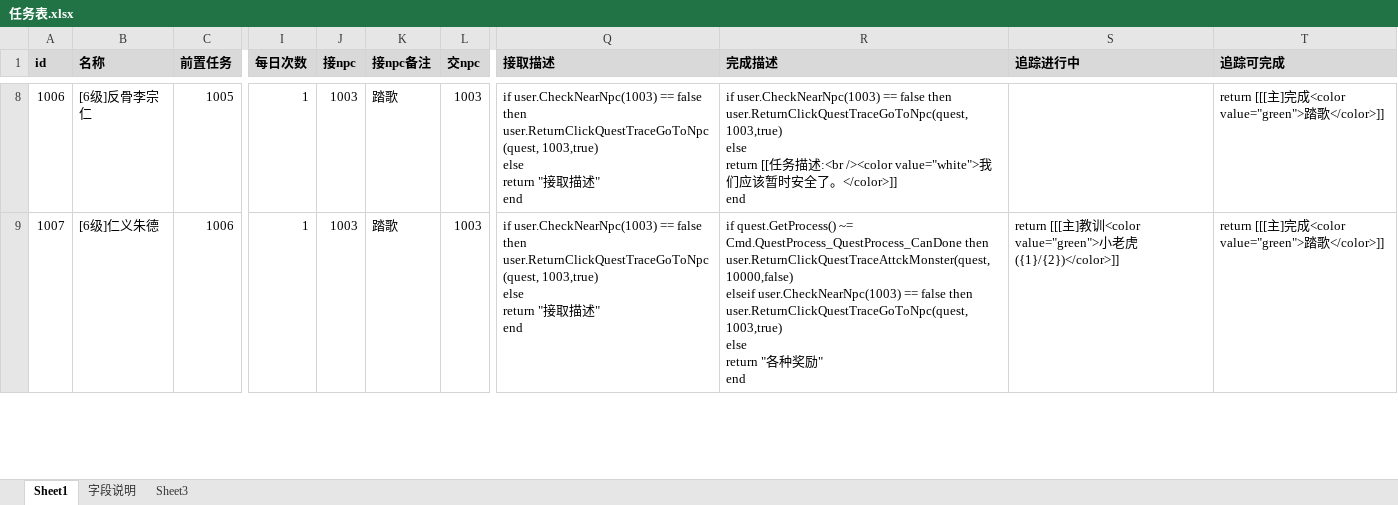
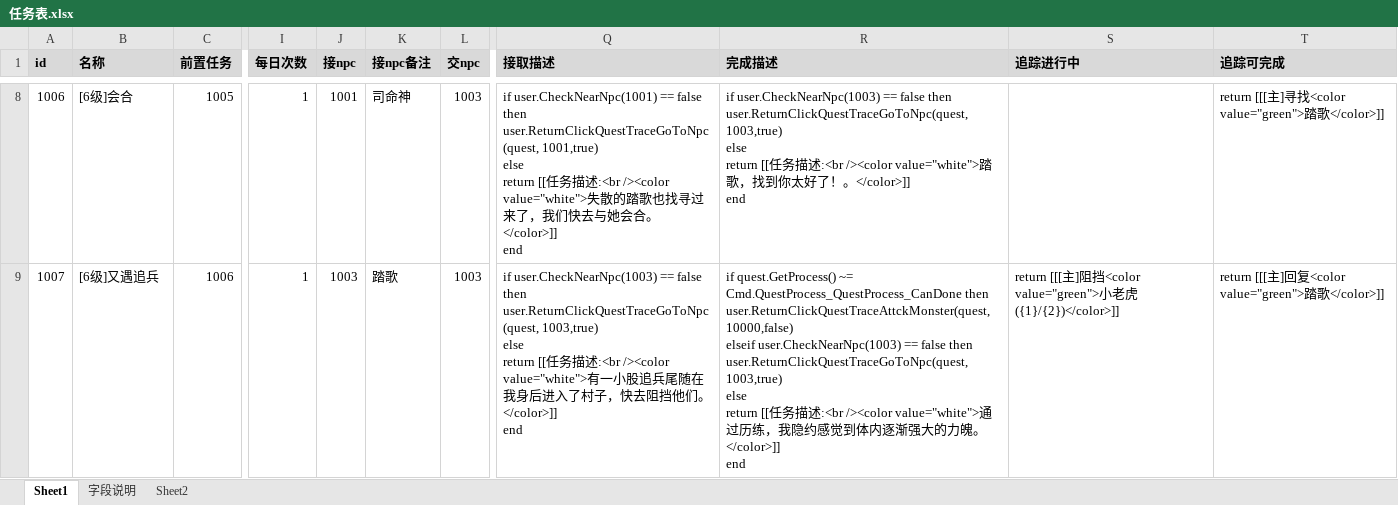
Before and after one commit to Klanly/BWM, an Excel workbook: doc/table/任务表.xlsx, sheet Sheet1, drawn as a sheet; only a part is shown, gaps mark what is left out; values as stored, in another font and other column widths than the file's, no borders; ↵ is a line break in a cell; the diff covers the shown part only; the diff names each change by its address in the sheet, - before the commit and + after, or states it on an @@ line.

```diff
--- a/doc/table/任务表.xlsx (sheet Sheet1)
+++ b/doc/table/任务表.xlsx (sheet Sheet1)
-sheet tab: Sheet3
+sheet tab: Sheet2
-B8 (名称): [6级]反骨李宗仁
+B8 (名称): [6级]会合
-J8 (接npc): 1003
+J8 (接npc): 1001
-K8 (接npc备注): 踏歌
+K8 (接npc备注): 司命神
-Q8 (接取描述): if user.CheckNearNpc(1003) == false then ↵ user.ReturnClickQuestTraceGoToNpc(quest, 1003,true) ↵ else ↵ return "接取描述" ↵ end
+Q8 (接取描述): if user.CheckNearNpc(1001) == false then ↵ user.ReturnClickQuestTraceGoToNpc(quest, 1001,true) ↵ else ↵ return [[任务描述:<br /><color value="white">失散的踏歌也找寻过来了，我们快去与她会合。</color>]] ↵ end
-R8 (完成描述): …/><color value="white">我们应该暂时安全了。</color>]]…
+R8 (完成描述): …/><color value="white">踏歌，找到你太好了！。</color>]]…
-T8 (追踪可完成): …主]完成<color value="green">…
+T8 (追踪可完成): …主]寻找<color value="green">…
-B9 (名称): [6级]仁义朱德
+B9 (名称): [6级]又遇追兵
-Q9 (接取描述): …else ↵ return "接取描述" ↵ end
+Q9 (接取描述): …else ↵ return [[任务描述:<br /><color value="white">有一小股追兵尾随在我身后进入了村子，快去阻挡他们。</color>]] ↵ end
-R9 (完成描述): …else ↵ return "各种奖励" ↵ end
+R9 (完成描述): …else ↵ return [[任务描述:<br /><color value="white">通过历练，我隐约感觉到体内逐渐强大的力魄。</color>]] ↵ end
-S9 (追踪进行中): …主]教训<color value="green">…
+S9 (追踪进行中): …主]阻挡<color value="green">…
-T9 (追踪可完成): …主]完成<color value="green">…
+T9 (追踪可完成): …主]回复<color value="green">…
```
Also changed, not shown: 50 edited cells elsewhere in this sheet.
